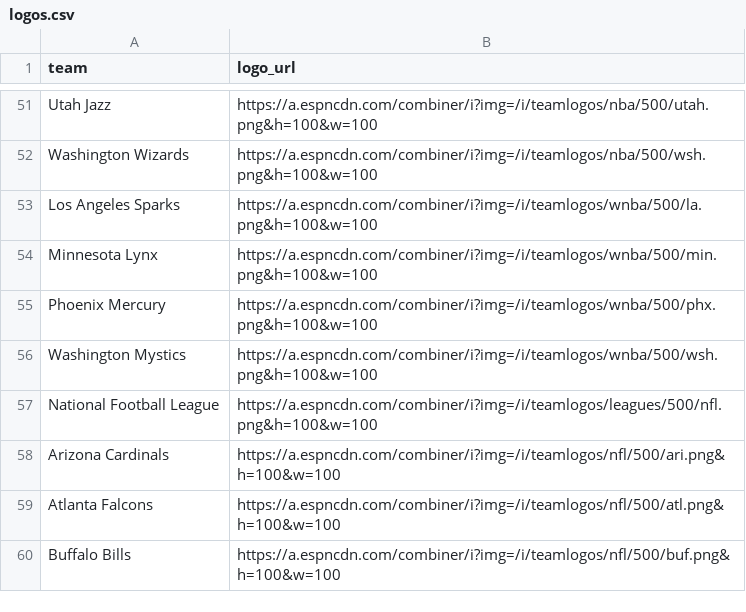
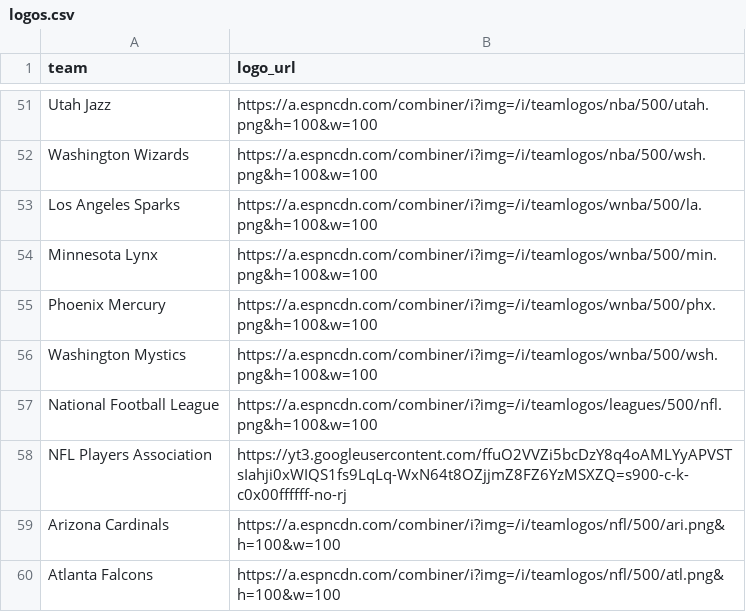
Before and after one commit to saberpowers/saberpowers.github.io, a CSV file: jobs/logos.csv, drawn as a sheet; only a part is shown, gaps mark what is left out; the shorter side is filled out with more unchanged rows.

```diff
--- a/jobs/logos.csv
+++ b/jobs/logos.csv
@@ -57,2 +57,3 @@ Washington Mystics,https://a.espncdn.com/combiner/i?img=/i/teamlogos/wnba/500/ws
 National Football League,https://a.espncdn.com/combiner/i?img=/i/teamlogos/leagues/500/nfl.png&h=100&w=100
+NFL Players Association,https://yt3.googleusercontent.com/ffuO2VVZi5bcDzY8q4oAMLYyAPVSTsIahji0xWIQS1fs9LqLq-WxN64t8OZjjmZ8FZ6YzMSXZQ=s900-c-k-c0x00ffffff-no-rj
 Arizona Cardinals,https://a.espncdn.com/combiner/i?img=/i/teamlogos/nfl/500/ari.png&h=100&w=100
```
Also changed, not shown: jobs/jobs.csv.
